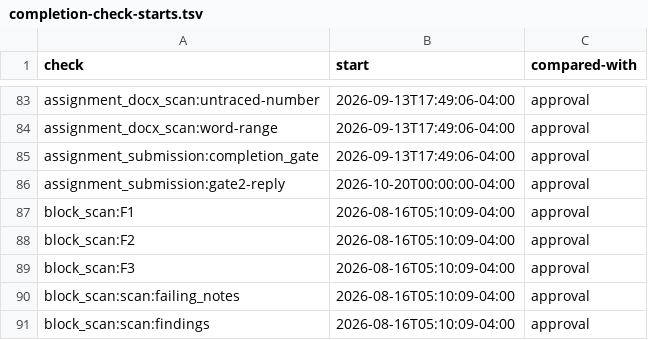
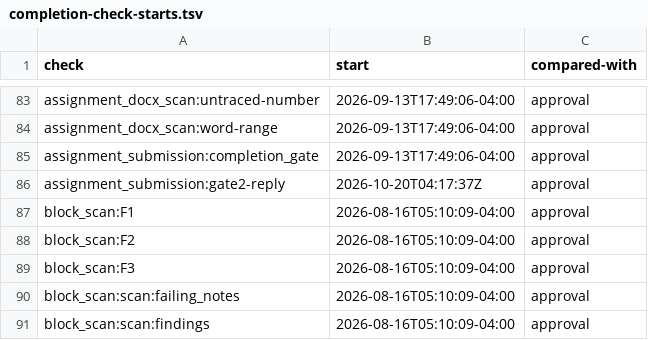
Before and after one commit to mshamblin5150-code/clinical-skills, a TSV file: reference/completion-check-starts.tsv, drawn as a sheet; only a part is shown, gaps mark what is left out.

```diff
--- a/reference/completion-check-starts.tsv
+++ b/reference/completion-check-starts.tsv
@@ -85,3 +85,3 @@ assignment_docx_scan:word-range	2026-09-13T17:49:06-04:00	approval
 assignment_submission:completion_gate	2026-09-13T17:49:06-04:00	approval
-assignment_submission:gate2-reply	2026-10-20T00:00:00-04:00	approval
+assignment_submission:gate2-reply	2026-10-20T04:17:37Z	approval
 block_scan:F1	2026-08-16T05:10:09-04:00	approval
```
Also changed, not shown: 2 other files.
